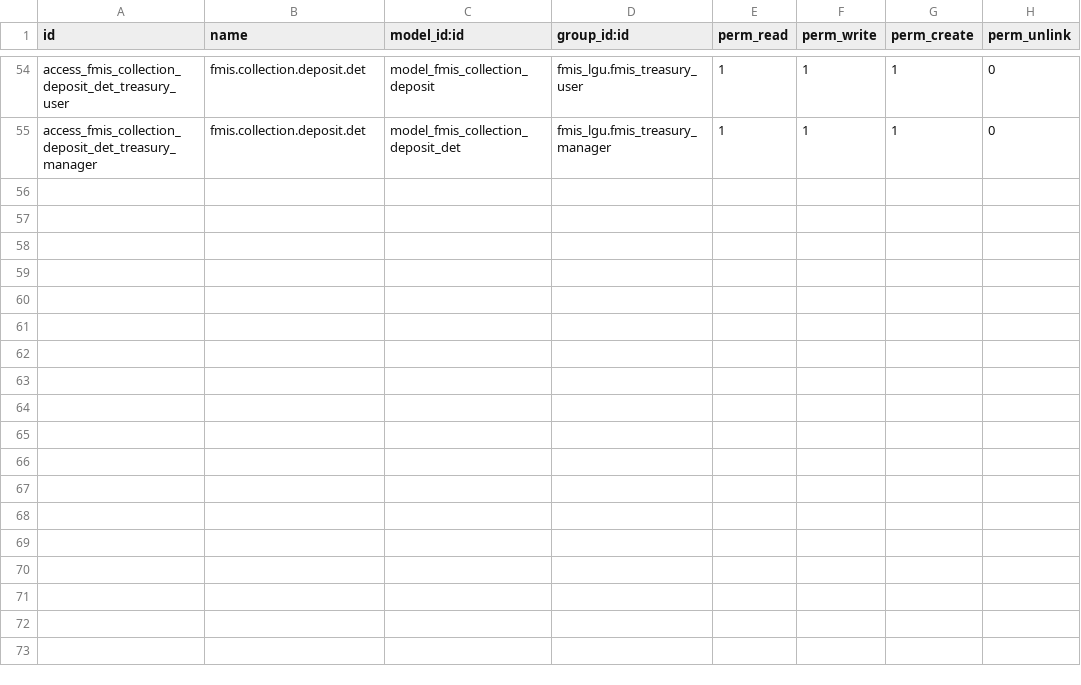
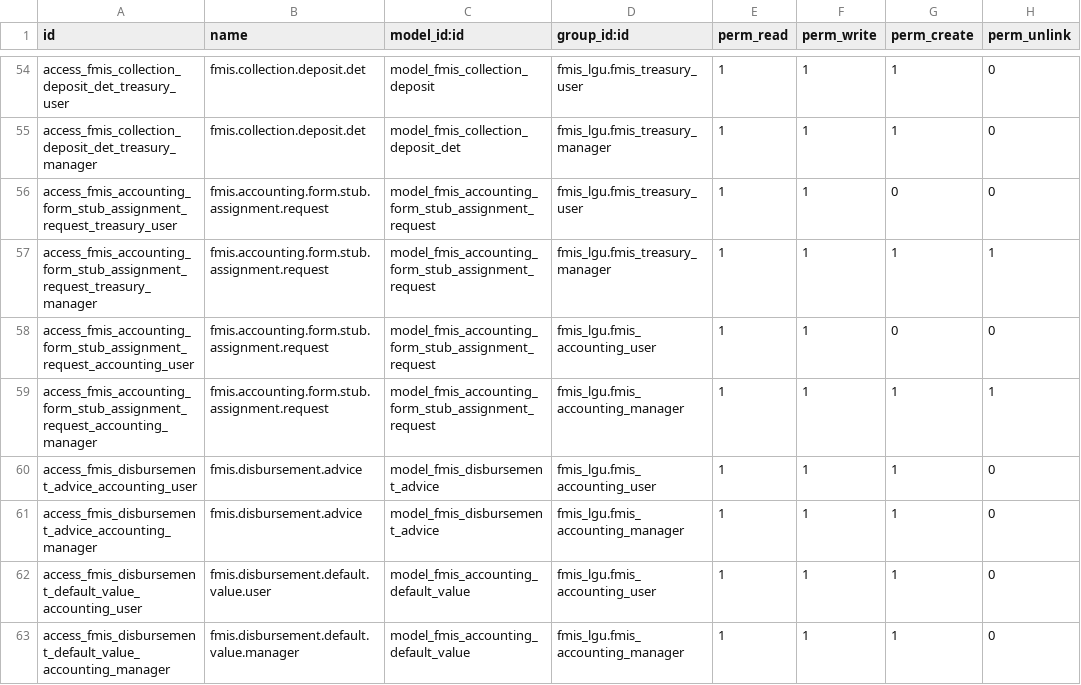
Before and after one commit to hvsuoberon/O16, a CSV file: fmis_lgu/security/ir.model.access.csv, drawn as a sheet; only a part is shown, gaps mark what is left out.

```diff
--- a/fmis_lgu/security/ir.model.access.csv
+++ b/fmis_lgu/security/ir.model.access.csv
@@ -55 +55,9 @@ access_fmis_collection_deposit_det_treasury_user,fmis.collection.deposit.det,mod
 access_fmis_collection_deposit_det_treasury_manager,fmis.collection.deposit.det,model_fmis_collection_deposit_det,fmis_lgu.fmis_treasury_manager,1,1,1,0
+access_fmis_accounting_form_stub_assignment_request_treasury_user,fmis.accounting.form.stub.assignment.request,model_fmis_accounting_form_stub_assignment_request,fmis_lgu.fmis_treasury_user,1,1,0,0
+access_fmis_accounting_form_stub_assignment_request_treasury_manager,fmis.accounting.form.stub.assignment.request,model_fmis_accounting_form_stub_assignment_request,fmis_lgu.fmis_treasury_manager,1,1,1,1
+access_fmis_accounting_form_stub_assignment_request_accounting_user,fmis.accounting.form.stub.assignment.request,model_fmis_accounting_form_stub_assignment_request,fmis_lgu.fmis_accounting_user,1,1,0,0
+access_fmis_accounting_form_stub_assignment_request_accounting_manager,fmis.accounting.form.stub.assignment.request,model_fmis_accounting_form_stub_assignment_request,fmis_lgu.fmis_accounting_manager,1,1,1,1
+access_fmis_disbursement_advice_accounting_user,fmis.disbursement.advice,model_fmis_disbursement_advice,fmis_lgu.fmis_accounting_user,1,1,1,0
+access_fmis_disbursement_advice_accounting_manager,fmis.disbursement.advice,model_fmis_disbursement_advice,fmis_lgu.fmis_accounting_manager,1,1,1,0
+access_fmis_disbursement_default_value_accounting_user,fmis.disbursement.default.value.user,model_fmis_accounting_default_value,fmis_lgu.fmis_accounting_user,1,1,1,0
+access_fmis_disbursement_default_value_accounting_manager,fmis.disbursement.default.value.manager,model_fmis_accounting_default_value,fmis_lgu.fmis_accounting_manager,1,1,1,0
```
Also changed, not shown: 14 other files.
